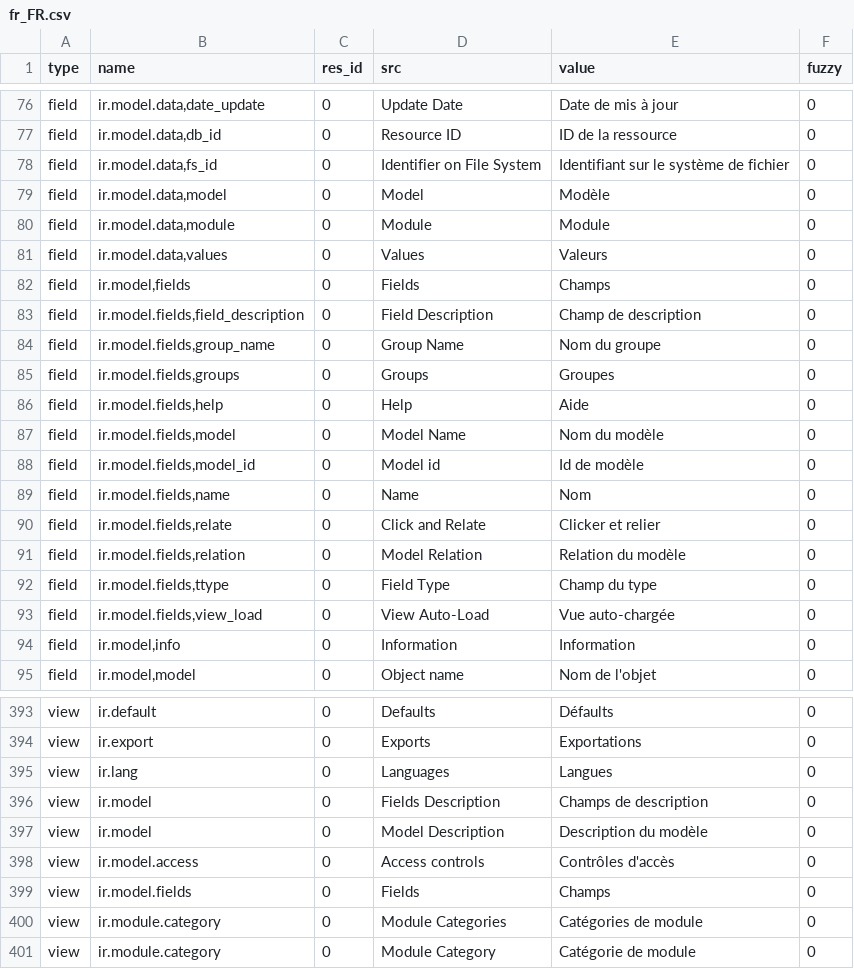
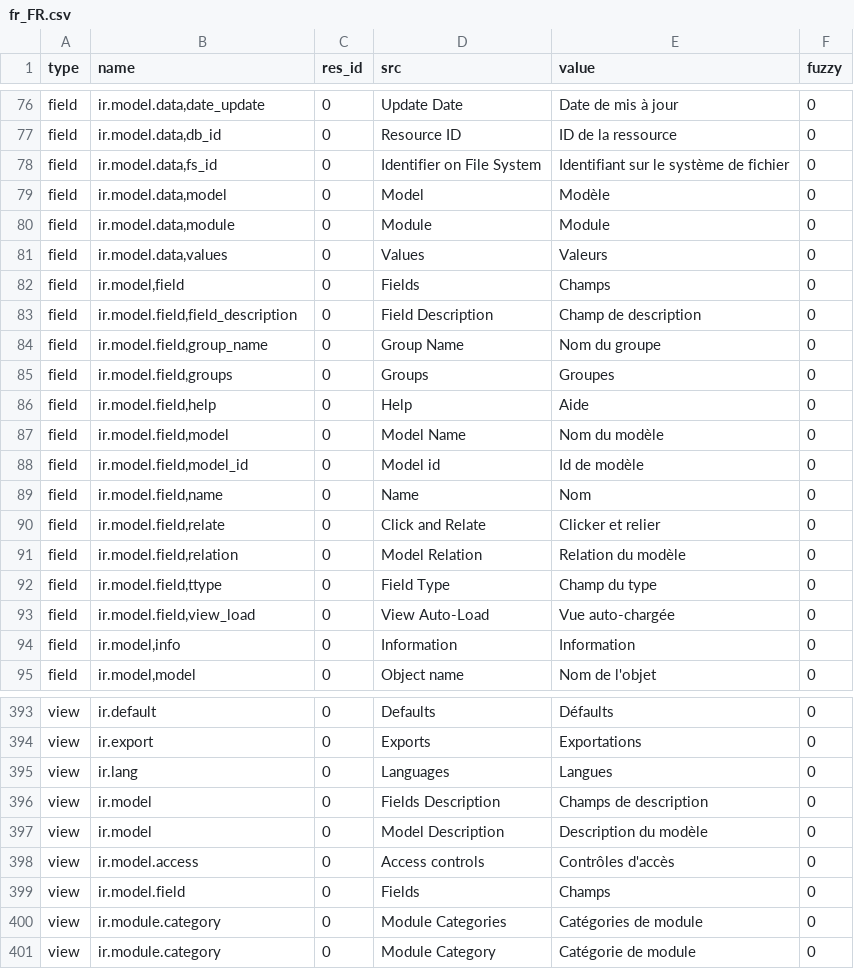
Before and after one commit to tryton/trytond, a CSV file: trytond/ir/fr_FR.csv, drawn as a sheet; only a part is shown, gaps mark what is left out.

Commit message:
Rename ir.model.fields into ir.model.field

```diff
--- a/trytond/ir/fr_FR.csv
+++ b/trytond/ir/fr_FR.csv
@@ -81,14 +81,14 @@ field,"ir.model.data,module",0,Module,Module,0
 field,"ir.model.data,values",0,Values,Valeurs,0
-field,"ir.model,fields",0,Fields,Champs,0
-field,"ir.model.fields,field_description",0,Field Description,Champ de description,0
-field,"ir.model.fields,group_name",0,Group Name,Nom du groupe,0
-field,"ir.model.fields,groups",0,Groups,Groupes,0
-field,"ir.model.fields,help",0,Help,Aide,0
-field,"ir.model.fields,model",0,Model Name,Nom du modèle,0
-field,"ir.model.fields,model_id",0,Model id,Id de modèle,0
-field,"ir.model.fields,name",0,Name,Nom,0
-field,"ir.model.fields,relate",0,Click and Relate,Clicker et relier,0
-field,"ir.model.fields,relation",0,Model Relation,Relation du modèle,0
-field,"ir.model.fields,ttype",0,Field Type,Champ du type,0
-field,"ir.model.fields,view_load",0,View Auto-Load,Vue auto-chargée,0
+field,"ir.model,field",0,Fields,Champs,0
+field,"ir.model.field,field_description",0,Field Description,Champ de description,0
+field,"ir.model.field,group_name",0,Group Name,Nom du groupe,0
+field,"ir.model.field,groups",0,Groups,Groupes,0
+field,"ir.model.field,help",0,Help,Aide,0
+field,"ir.model.field,model",0,Model Name,Nom du modèle,0
+field,"ir.model.field,model_id",0,Model id,Id de modèle,0
+field,"ir.model.field,name",0,Name,Nom,0
+field,"ir.model.field,relate",0,Click and Relate,Clicker et relier,0
+field,"ir.model.field,relation",0,Model Relation,Relation du modèle,0
+field,"ir.model.field,ttype",0,Field Type,Champ du type,0
+field,"ir.model.field,view_load",0,View Auto-Load,Vue auto-chargée,0
 field,"ir.model,info",0,Information,Information,0
@@ -412,3 +412,3 @@ view,ir.model,0,Model Description,Description du modèle,0
 view,ir.model.access,0,Access controls,Contrôles d'accès,0
-view,ir.model.fields,0,Fields,Champs,0
+view,ir.model.field,0,Fields,Champs,0
 view,ir.module.category,0,Module Categories,Catégories de module,0
```
Also changed, not shown: 9 other files.
